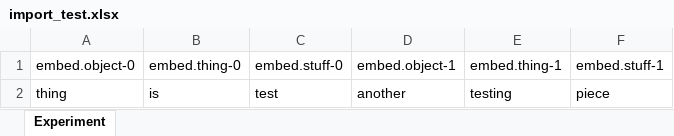
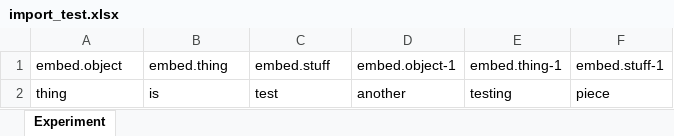
Before and after one commit to ENCODE-DCC/pyencoded-tools, an Excel workbook: import_test.xlsx, sheet Experiment, drawn as a sheet; values as stored, in another font and other column widths than the file's, no borders; the diff names each change by its address in the sheet, - before the commit and + after, or states it on an @@ line.

```diff
--- a/import_test.xlsx (sheet Experiment)
+++ b/import_test.xlsx (sheet Experiment)
-A1: embed.object-0
+A1: embed.object
-B1: embed.thing-0
+B1: embed.thing
-C1: embed.stuff-0
+C1: embed.stuff
```
Also changed, not shown: 1 other file.
